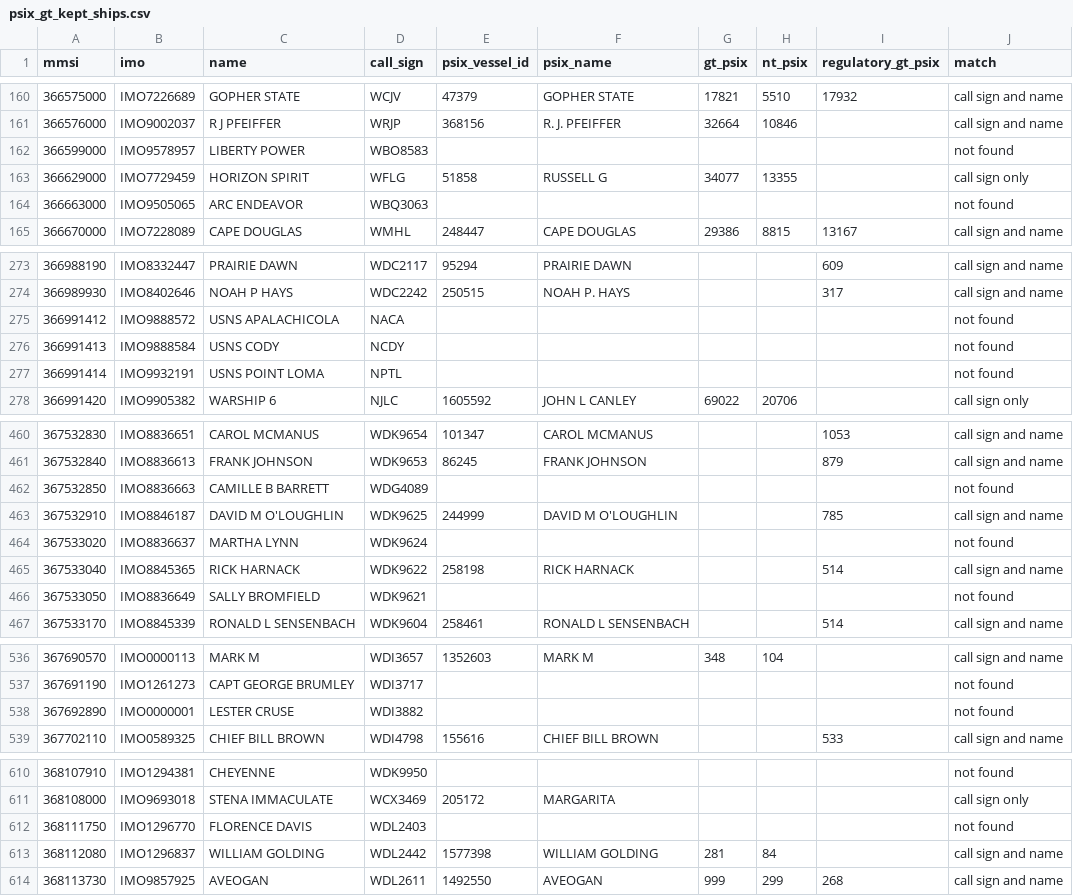
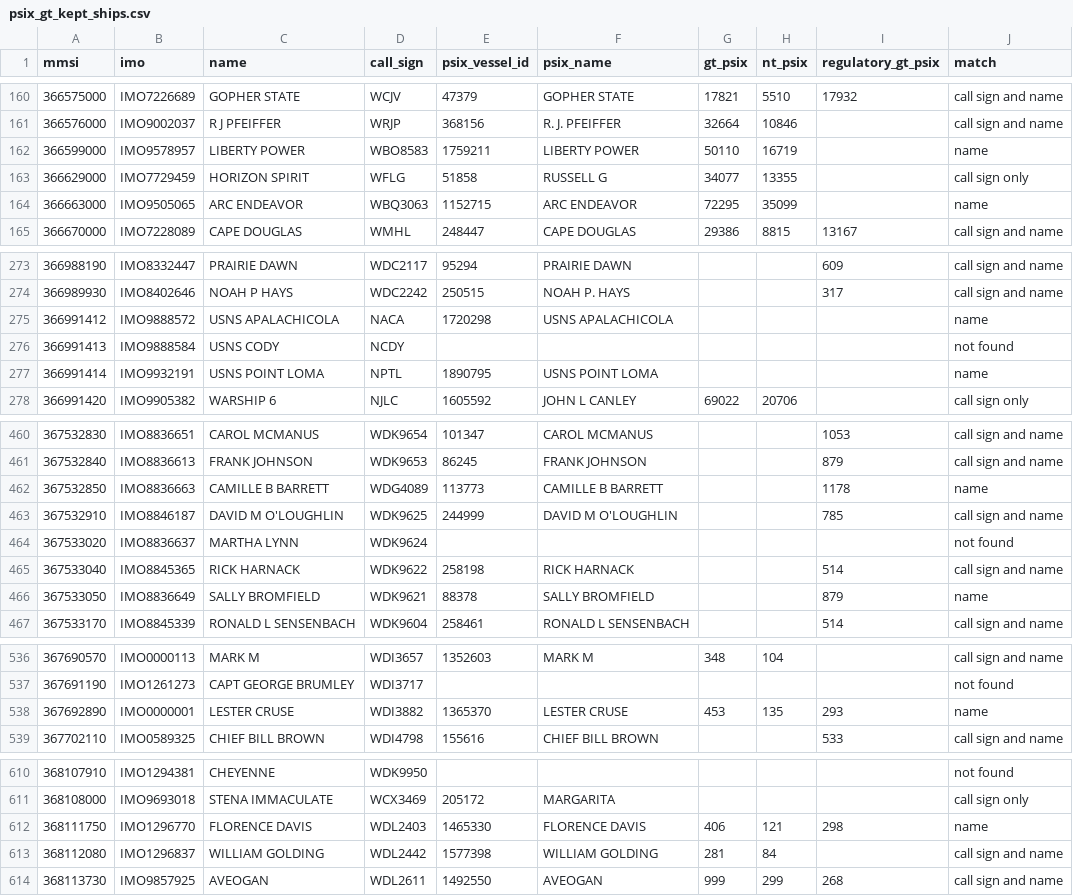
Before and after one commit to nicklasorte/matlab_shipping_gis, a CSV file: data/psix_gt_kept_ships.csv, drawn as a sheet; only a part is shown, gaps mark what is left out; the diff covers the shown part only.

```diff
--- a/data/psix_gt_kept_ships.csv
+++ b/data/psix_gt_kept_ships.csv
@@ -161,5 +161,5 @@ mmsi,imo,name,call_sign,psix_vessel_id,psix_name,gt_psix,nt_psix,regulatory_gt_p
 366576000,IMO9002037,R J PFEIFFER,WRJP,368156,R. J. PFEIFFER,32664,10846,,call sign and name
-366599000,IMO9578957,LIBERTY POWER,WBO8583,,,,,,not found
+366599000,IMO9578957,LIBERTY POWER,WBO8583,1759211,LIBERTY POWER,50110,16719,,name
 366629000,IMO7729459,HORIZON SPIRIT,WFLG,51858,RUSSELL G,34077,13355,,call sign only
-366663000,IMO9505065,ARC ENDEAVOR,WBQ3063,,,,,,not found
+366663000,IMO9505065,ARC ENDEAVOR,WBQ3063,1152715,ARC ENDEAVOR,72295,35099,,name
 366670000,IMO7228089,CAPE DOUGLAS,WMHL,248447,CAPE DOUGLAS,29386,8815,13167,call sign and name
@@ -274,5 +274,5 @@ mmsi,imo,name,call_sign,psix_vessel_id,psix_name,gt_psix,nt_psix,regulatory_gt_p
 366989930,IMO8402646,NOAH P HAYS,WDC2242,250515,NOAH P. HAYS,,,317,call sign and name
-366991412,IMO9888572,USNS APALACHICOLA,NACA,,,,,,not found
+366991412,IMO9888572,USNS APALACHICOLA,NACA,1720298,USNS APALACHICOLA,,,,name
 366991413,IMO9888584,USNS CODY,NCDY,,,,,,not found
-366991414,IMO9932191,USNS POINT LOMA,NPTL,,,,,,not found
+366991414,IMO9932191,USNS POINT LOMA,NPTL,1890795,USNS POINT LOMA,,,,name
 366991420,IMO9905382,WARSHIP 6,NJLC,1605592,JOHN L CANLEY,69022,20706,,call sign only
@@ -461,3 +461,3 @@ mmsi,imo,name,call_sign,psix_vessel_id,psix_name,gt_psix,nt_psix,regulatory_gt_p
 367532840,IMO8836613,FRANK JOHNSON,WDK9653,86245,FRANK JOHNSON,,,879,call sign and name
-367532850,IMO8836663,CAMILLE B BARRETT,WDG4089,,,,,,not found
+367532850,IMO8836663,CAMILLE B BARRETT,WDG4089,113773,CAMILLE B BARRETT,,,1178,name
 367532910,IMO8846187,DAVID M O'LOUGHLIN,WDK9625,244999,DAVID M O'LOUGHLIN,,,785,call sign and name
@@ -465,3 +465,3 @@ mmsi,imo,name,call_sign,psix_vessel_id,psix_name,gt_psix,nt_psix,regulatory_gt_p
 367533040,IMO8845365,RICK HARNACK,WDK9622,258198,RICK HARNACK,,,514,call sign and name
-367533050,IMO8836649,SALLY BROMFIELD,WDK9621,,,,,,not found
+367533050,IMO8836649,SALLY BROMFIELD,WDK9621,88378,SALLY BROMFIELD,,,879,name
 367533170,IMO8845339,RONALD L SENSENBACH,WDK9604,258461,RONALD L SENSENBACH,,,514,call sign and name
@@ -537,3 +537,3 @@ mmsi,imo,name,call_sign,psix_vessel_id,psix_name,gt_psix,nt_psix,regulatory_gt_p
 367691190,IMO1261273,CAPT GEORGE BRUMLEY,WDI3717,,,,,,not found
-367692890,IMO0000001,LESTER CRUSE,WDI3882,,,,,,not found
+367692890,IMO0000001,LESTER CRUSE,WDI3882,1365370,LESTER CRUSE,453,135,293,name
 367702110,IMO0589325,CHIEF BILL BROWN,WDI4798,155616,CHIEF BILL BROWN,,,533,call sign and name
@@ -611,3 +611,3 @@ mmsi,imo,name,call_sign,psix_vessel_id,psix_name,gt_psix,nt_psix,regulatory_gt_p
 368108000,IMO9693018,STENA IMMACULATE,WCX3469,205172,MARGARITA,,,,call sign only
-368111750,IMO1296770,FLORENCE DAVIS,WDL2403,,,,,,not found
+368111750,IMO1296770,FLORENCE DAVIS,WDL2403,1465330,FLORENCE DAVIS,406,121,298,name
 368112080,IMO1296837,WILLIAM GOLDING,WDL2442,1577398,WILLIAM GOLDING,281,84,,call sign and name
```
Also changed, not shown: 113 edited cells elsewhere in this file, 2 other files.
